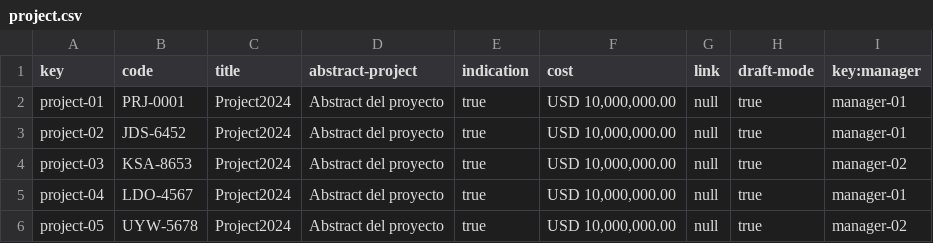
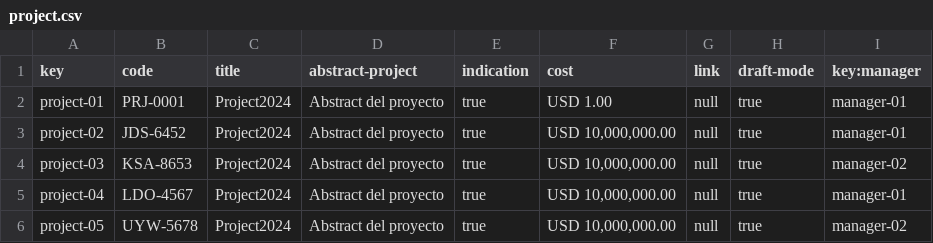
Before and after one commit to Danielruizlopezcc/Acme-SF-D04, a CSV file: src/main/webapp/WEB-INF/resources/sample-data/project.csv, drawn as a sheet; only a part is shown.

Commit message:
Task066 done, falta simplemente cambiar algunos datos de pruebas para el cost y poner el nombre de las vistas y atributos

```diff
--- a/src/main/webapp/WEB-INF/resources/sample-data/project.csv
+++ b/src/main/webapp/WEB-INF/resources/sample-data/project.csv
@@ -1,3 +1,3 @@
 key,code,title,abstract-project,indication,cost,link,draft-mode,key:manager
-project-01,PRJ-0001,Project2024,Abstract del proyecto,true,"USD 10,000,000.00",null,true,manager-01
+project-01,PRJ-0001,Project2024,Abstract del proyecto,true,"USD 1.00",null,true,manager-01
 project-02,JDS-6452,Project2024,Abstract del proyecto,true,"USD 10,000,000.00",null,true,manager-01
```
Also changed, not shown: src/main/webapp/WEB-INF/resources/sample-data/training-session.csv, 5 other files.
